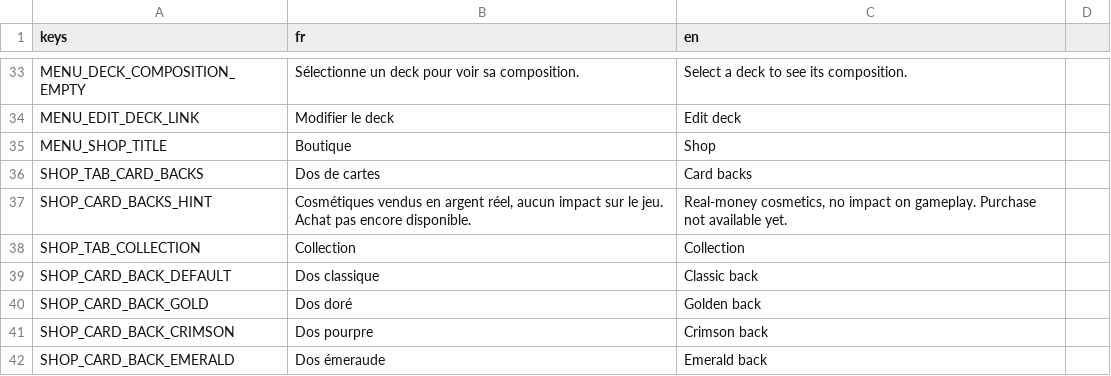
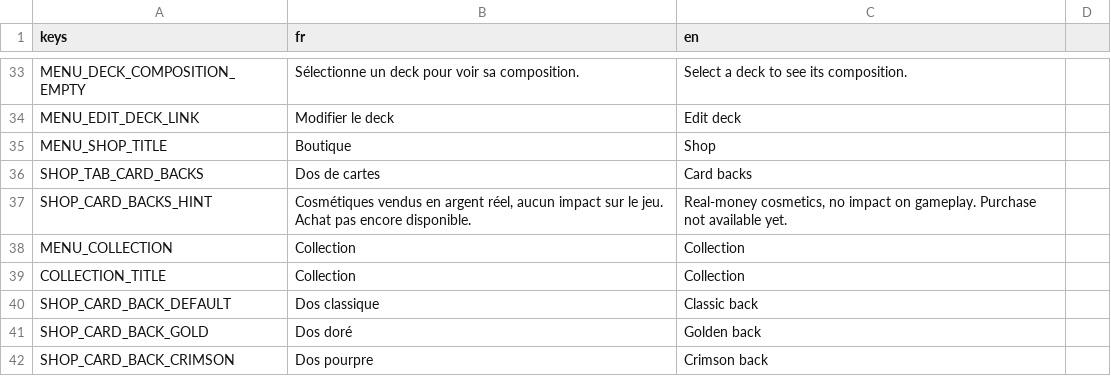
Before and after one commit to Nicolas82200/Wyrdane, a CSV file: translations/game.csv, drawn as a sheet; only a part is shown, gaps mark what is left out; the shorter side is filled out with more unchanged rows.

Commit message:
feat: move Collection and Stats to main menu sidebar
Collection is no longer a tab inside the Shop view - it's now its own
sidebar entry (InfoView.COLLECTION), placed right below Shop. Stats
moves from the bottom dock to the sidebar too, right below Collection.

```diff
--- a/translations/game.csv
+++ b/translations/game.csv
@@ -37,3 +37,4 @@ SHOP_TAB_CARD_BACKS,"Dos de cartes","Card backs"
 SHOP_CARD_BACKS_HINT,"Cosmétiques vendus en argent réel, aucun impact sur le jeu. Achat pas encore disponible.","Real-money cosmetics, no impact on gameplay. Purchase not available yet."
-SHOP_TAB_COLLECTION,"Collection","Collection"
+MENU_COLLECTION,"Collection","Collection"
+COLLECTION_TITLE,"Collection","Collection"
 SHOP_CARD_BACK_DEFAULT,"Dos classique","Classic back"
```
Also changed, not shown: 7 other files.
